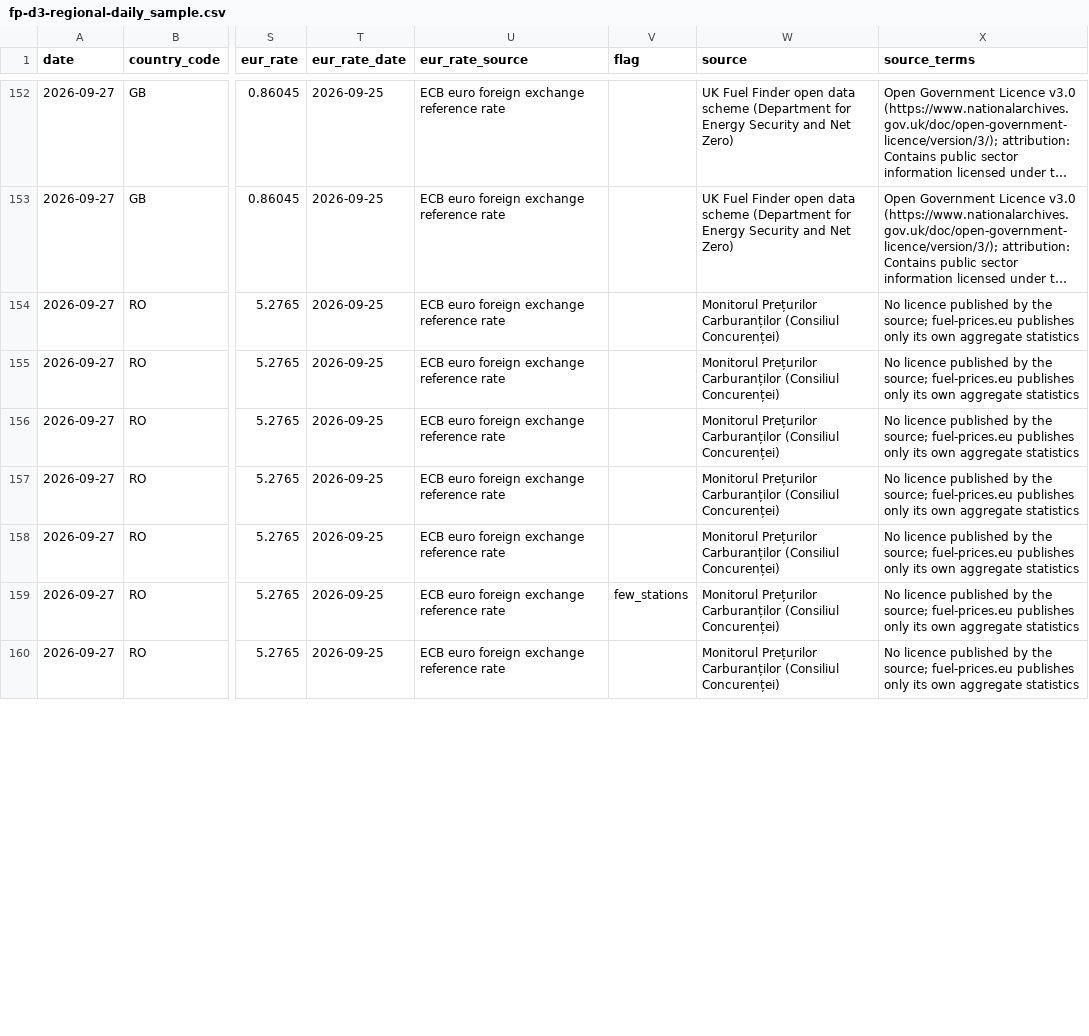
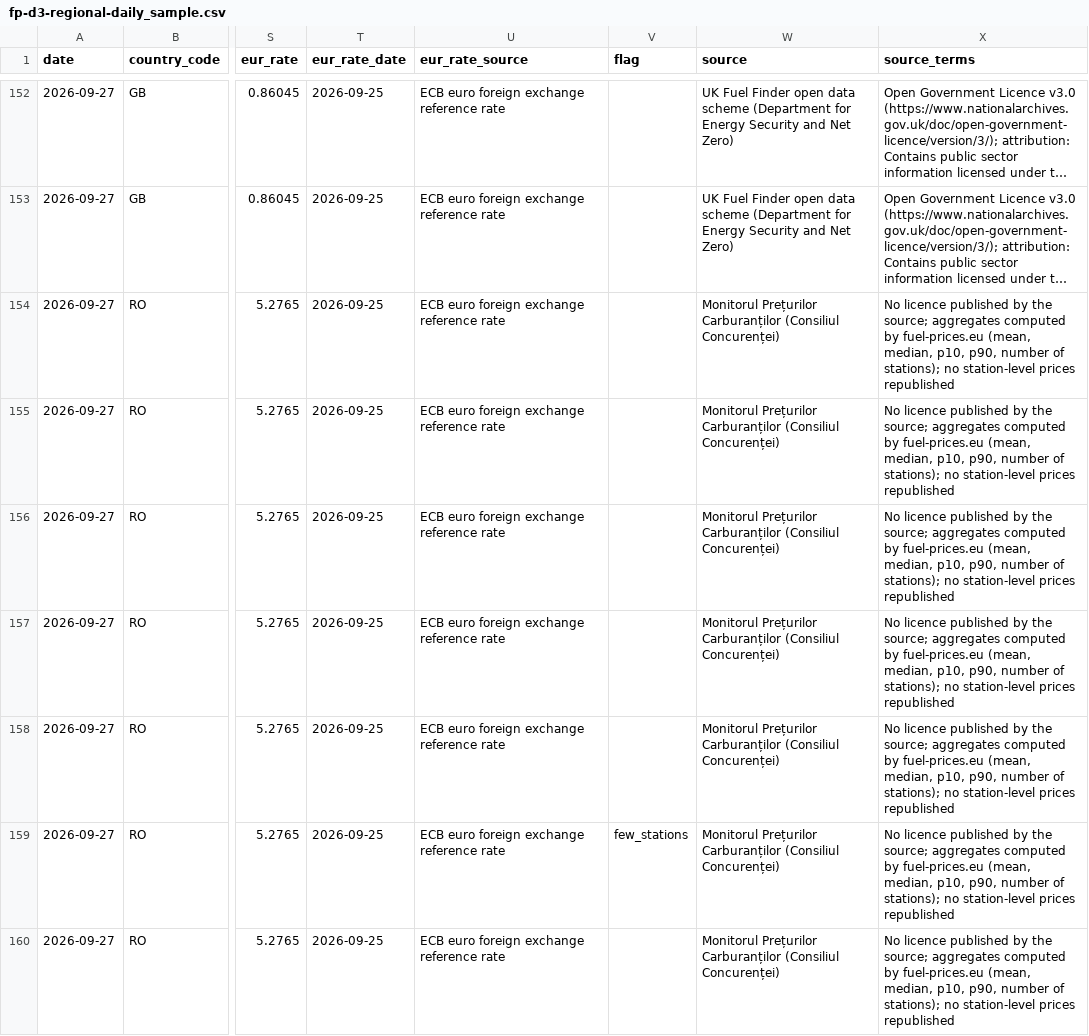
Before and after one commit to fuel-prices-eu/european-fuel-prices, a CSV file: sample/fp-d3-regional-daily_sample.csv, drawn as a sheet; only a part is shown, gaps mark what is left out; long unchanged cells end in …; the diff covers the shown part only; the diff names each change by its address in the sheet, - before the commit and + after, or states it on an @@ line.

```diff
--- a/sample/fp-d3-regional-daily_sample.csv
+++ b/sample/fp-d3-regional-daily_sample.csv
-X154:X160 (source_terms): …the source; fuel-prices.eu publishes only its own aggregate statistics
+X154:X160 (source_terms): …the source; aggregates computed by fuel-prices.eu (mean, median, p10, p90, number of stations); no station-level prices republished
```
Also changed, not shown: 43 edited cells elsewhere in this file, sample/fp-d2-national-daily_sample.csv, 8 other files.
